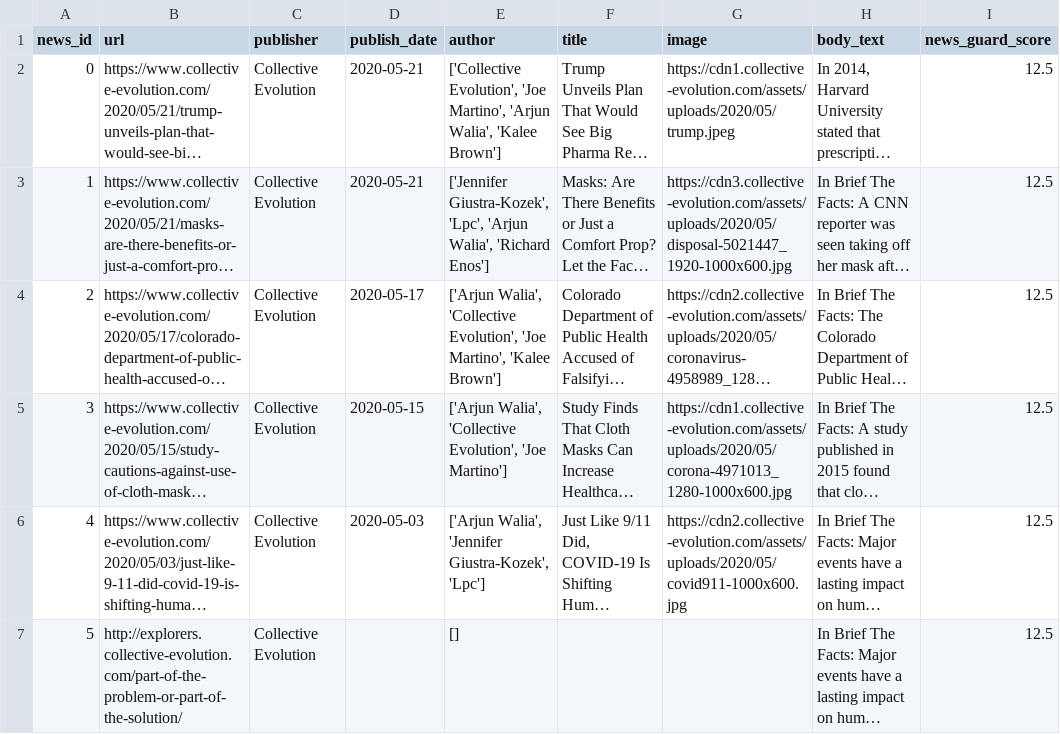
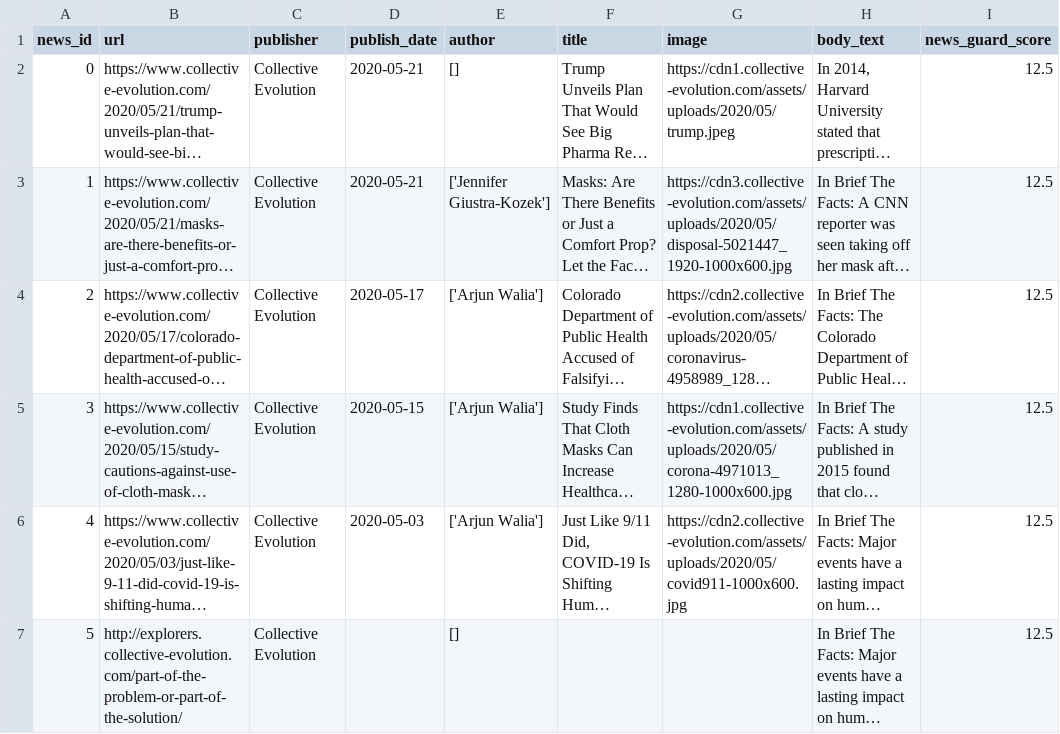
Before and after one commit to apurvamulay/ReCOVery, a CSV file: dataset/unreliable/news-dataset_collective_evolution.csv, drawn as a sheet; only a part is shown; long unchanged cells end in …; the diff names each change by its address in the sheet, - before the commit and + after, or states it on an @@ line.

Commit message:
update collective_evolution

```diff
--- a/dataset/unreliable/news-dataset_collective_evolution.csv
+++ b/dataset/unreliable/news-dataset_collective_evolution.csv
-E2 (author): ['Collective Evolution', 'Joe Martino', 'Arjun Walia', 'Kalee Brown']
+E2 (author): []
-E3 (author): ['Jennifer Giustra-Kozek', 'Lpc', 'Arjun Walia', 'Richard Enos']
+E3 (author): ['Jennifer Giustra-Kozek']
-E4 (author): ['Arjun Walia', 'Collective Evolution', 'Joe Martino', 'Kalee Brown']
+E4 (author): ['Arjun Walia']
-E5 (author): ['Arjun Walia', 'Collective Evolution', 'Joe Martino']
+E5 (author): ['Arjun Walia']
-E6 (author): ['Arjun Walia', 'Jennifer Giustra-Kozek', 'Lpc']
+E6 (author): ['Arjun Walia']
```
